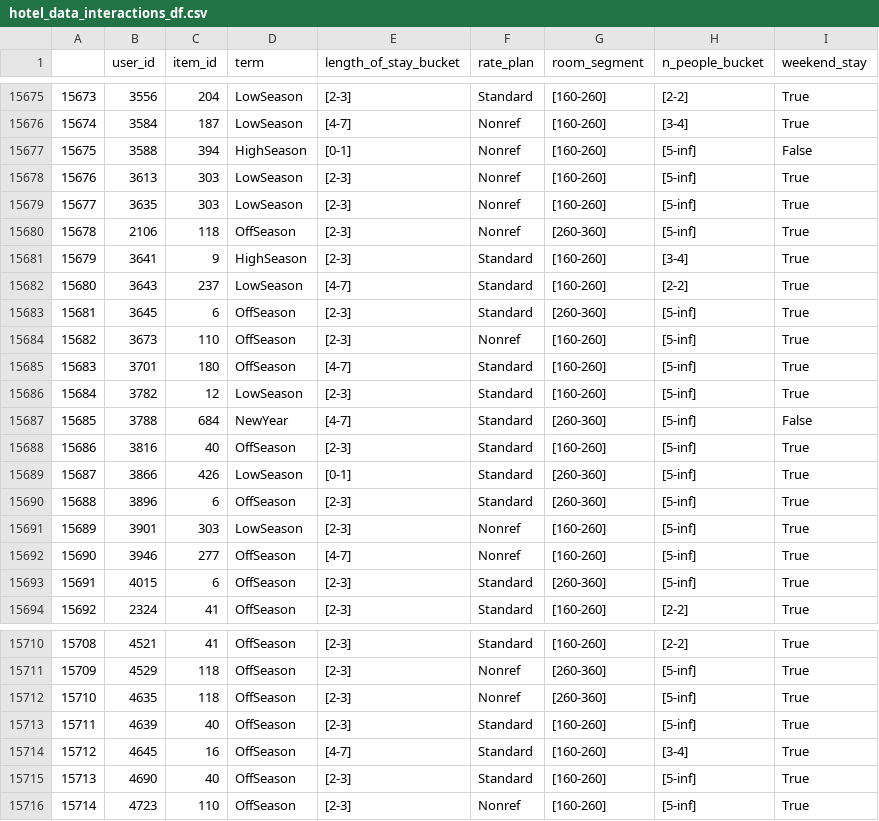
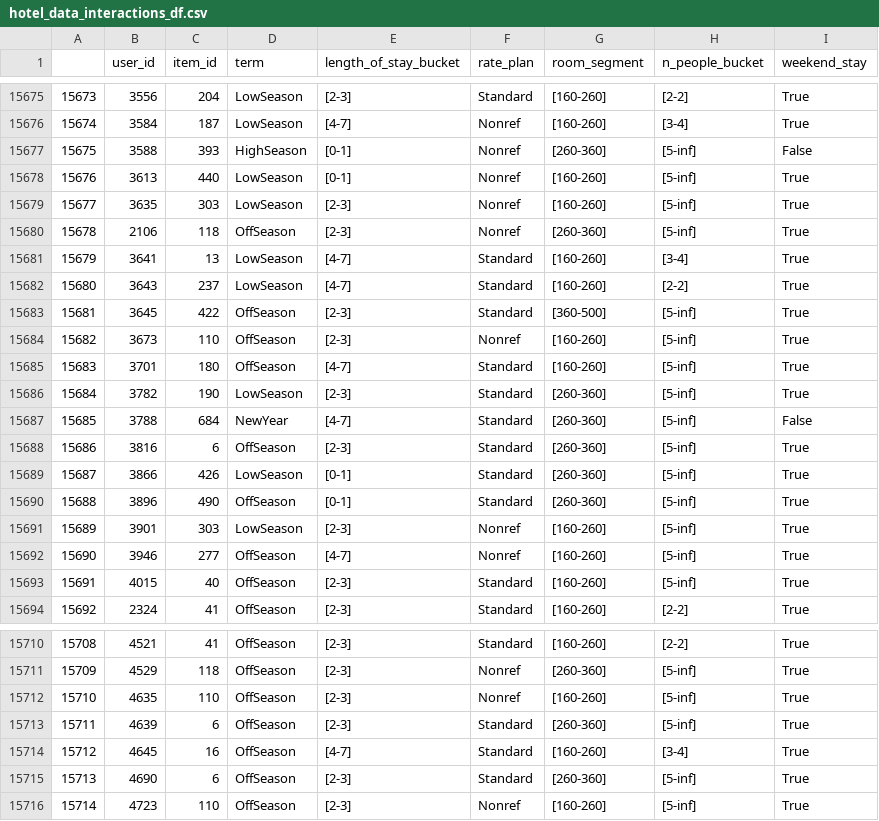
Before and after one commit to Mikbac/REK-project-1, a CSV file: data/hotel_data/hotel_data_interactions_df.csv, drawn as a sheet; only a part is shown, gaps mark what is left out; the diff covers the shown part only.

```diff
--- a/data/hotel_data/hotel_data_interactions_df.csv
+++ b/data/hotel_data/hotel_data_interactions_df.csv
@@ -15676,19 +15676,19 @@
 15674,3584,187,LowSeason,[4-7],Nonref,[160-260],[3-4],True
-15675,3588,394,HighSeason,[0-1],Nonref,[160-260],[5-inf],False
-15676,3613,303,LowSeason,[2-3],Nonref,[160-260],[5-inf],True
+15675,3588,393,HighSeason,[0-1],Nonref,[260-360],[5-inf],False
+15676,3613,440,LowSeason,[0-1],Nonref,[160-260],[5-inf],True
 15677,3635,303,LowSeason,[2-3],Nonref,[160-260],[5-inf],True
 15678,2106,118,OffSeason,[2-3],Nonref,[260-360],[5-inf],True
-15679,3641,9,HighSeason,[2-3],Standard,[160-260],[3-4],True
+15679,3641,13,LowSeason,[4-7],Standard,[160-260],[3-4],True
 15680,3643,237,LowSeason,[4-7],Standard,[160-260],[2-2],True
-15681,3645,6,OffSeason,[2-3],Standard,[260-360],[5-inf],True
+15681,3645,422,OffSeason,[2-3],Standard,[360-500],[5-inf],True
 15682,3673,110,OffSeason,[2-3],Nonref,[160-260],[5-inf],True
 15683,3701,180,OffSeason,[4-7],Standard,[160-260],[5-inf],True
-15684,3782,12,LowSeason,[2-3],Standard,[160-260],[5-inf],True
+15684,3782,190,LowSeason,[2-3],Standard,[260-360],[5-inf],True
 15685,3788,684,NewYear,[4-7],Standard,[260-360],[5-inf],False
-15686,3816,40,OffSeason,[2-3],Standard,[160-260],[5-inf],True
+15686,3816,6,OffSeason,[2-3],Standard,[260-360],[5-inf],True
 15687,3866,426,LowSeason,[0-1],Standard,[260-360],[5-inf],True
-15688,3896,6,OffSeason,[2-3],Standard,[260-360],[5-inf],True
+15688,3896,490,OffSeason,[0-1],Standard,[260-360],[5-inf],True
 15689,3901,303,LowSeason,[2-3],Nonref,[160-260],[5-inf],True
 15690,3946,277,OffSeason,[4-7],Nonref,[160-260],[5-inf],True
-15691,4015,6,OffSeason,[2-3],Standard,[260-360],[5-inf],True
+15691,4015,40,OffSeason,[2-3],Standard,[160-260],[5-inf],True
 15692,2324,41,OffSeason,[2-3],Standard,[160-260],[2-2],True
@@ -15711,6 +15711,6 @@
 15709,4529,118,OffSeason,[2-3],Nonref,[260-360],[5-inf],True
-15710,4635,118,OffSeason,[2-3],Nonref,[260-360],[5-inf],True
-15711,4639,40,OffSeason,[2-3],Standard,[160-260],[5-inf],True
+15710,4635,110,OffSeason,[2-3],Nonref,[160-260],[5-inf],True
+15711,4639,6,OffSeason,[2-3],Standard,[260-360],[5-inf],True
 15712,4645,16,OffSeason,[4-7],Standard,[160-260],[3-4],True
-15713,4690,40,OffSeason,[2-3],Standard,[160-260],[5-inf],True
+15713,4690,6,OffSeason,[2-3],Standard,[260-360],[5-inf],True
 15714,4723,110,OffSeason,[2-3],Nonref,[160-260],[5-inf],True
```
Also changed, not shown: 109 edited cells elsewhere in this file, 3 other files.
